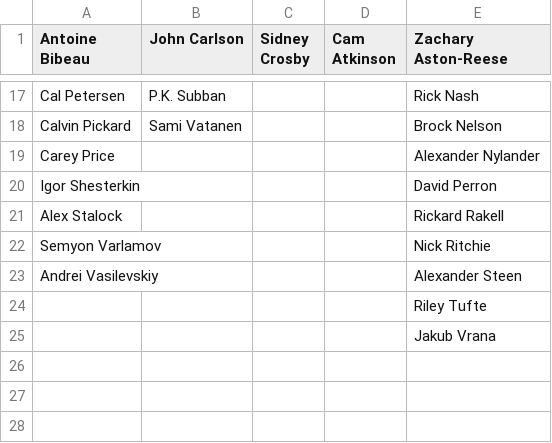
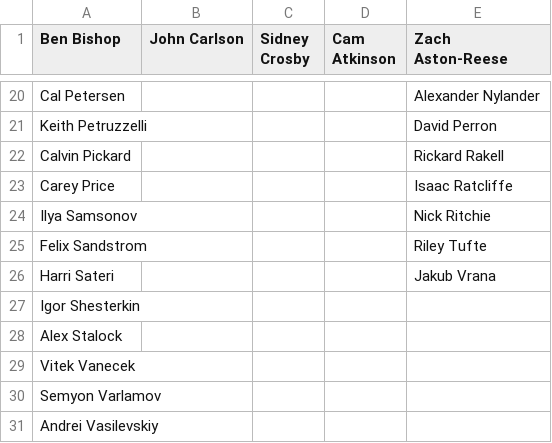
Before and after one commit to SunsHC/NCHLRoster, a CSV file: NCHLRoster/NCHLRoster/bin/Debug/RosterPAC.csv, drawn as a sheet; only a part is shown, gaps mark what is left out; removed rows and columns are numbered as before the commit, all else as after; the diff covers the shown part only; the diff names each change by its address in the sheet, - before the commit and + after, or states it on an @@ line.

```diff
--- a/NCHLRoster/NCHLRoster/bin/Debug/RosterPAC.csv
+++ b/NCHLRoster/NCHLRoster/bin/Debug/RosterPAC.csv
-A1: Antoine Bibeau
+A1: Ben Bishop
-E1: Zachary Aston-Reese
+E1: Zach Aston-Reese
-B20 (John Carlson): P.K. Subban
+B20 (John Carlson): (empty)
-E20 (Zach Aston-Reese): Rick Nash
+E20 (Zach Aston-Reese): Alexander Nylander
+row 21: Keith Petruzzelli |  |  |  | David Perron
-B22 (John Carlson): Sami Vatanen
+B22 (John Carlson): (empty)
-E22 (Zach Aston-Reese): Brock Nelson
+E22 (Zach Aston-Reese): Rickard Rakell
-E23 (Zach Aston-Reese): Alexander Nylander
+E23 (Zach Aston-Reese): Isaac Ratcliffe
+row 24: Ilya Samsonov |  |  |  | Nick Ritchie
+row 25: Felix Sandstrom |  |  |  | Riley Tufte
+row 26: Harri Sateri |  |  |  | Jakub Vrana
-E27 (Zach Aston-Reese): David Perron
+E27 (Zach Aston-Reese): (empty)
-E28 (Zach Aston-Reese): Rickard Rakell
+E28 (Zach Aston-Reese): (empty)
+row 29: Vitek Vanecek
-E30 (Zach Aston-Reese): Nick Ritchie
+E30 (Zach Aston-Reese): (empty)
-E31 (Zach Aston-Reese): Alexander Steen
+E31 (Zach Aston-Reese): (empty)
-row 24:  |  |  |  | Riley Tufte
-row 25:  |  |  |  | Jakub Vrana
```
Also changed, not shown: 3 added rows and 28 edited cells elsewhere in this file, NCHLRoster/NCHLRoster/bin/Debug/DB NCHL.csv, NCHLRoster/NCHLRoster/bin/Debug/RosterNCHL.csv, 38 other files.
